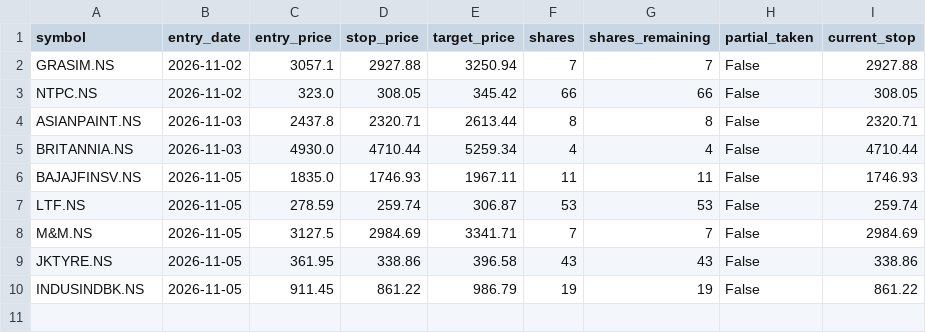
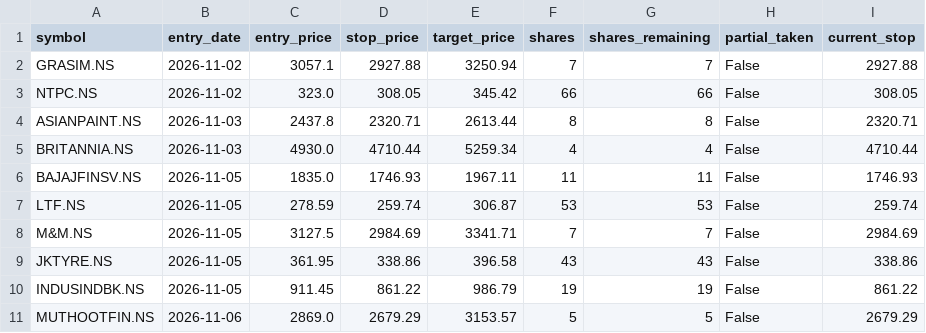
Before and after one commit to jyothsnav2012/trading-data-public, a CSV file: open_paper_positions.csv, drawn as a sheet; the diff names each change by its address in the sheet, - before the commit and + after, or states it on an @@ line.

```diff
--- a/open_paper_positions.csv
+++ b/open_paper_positions.csv
+row 11: MUTHOOTFIN.NS | 2026-11-06 | 2869.0 | 2679.29 | 3153.57 | 5 | 5 | False | 2679.29
```
Also changed, not shown: position_sizing_log.csv, 1 other file.
